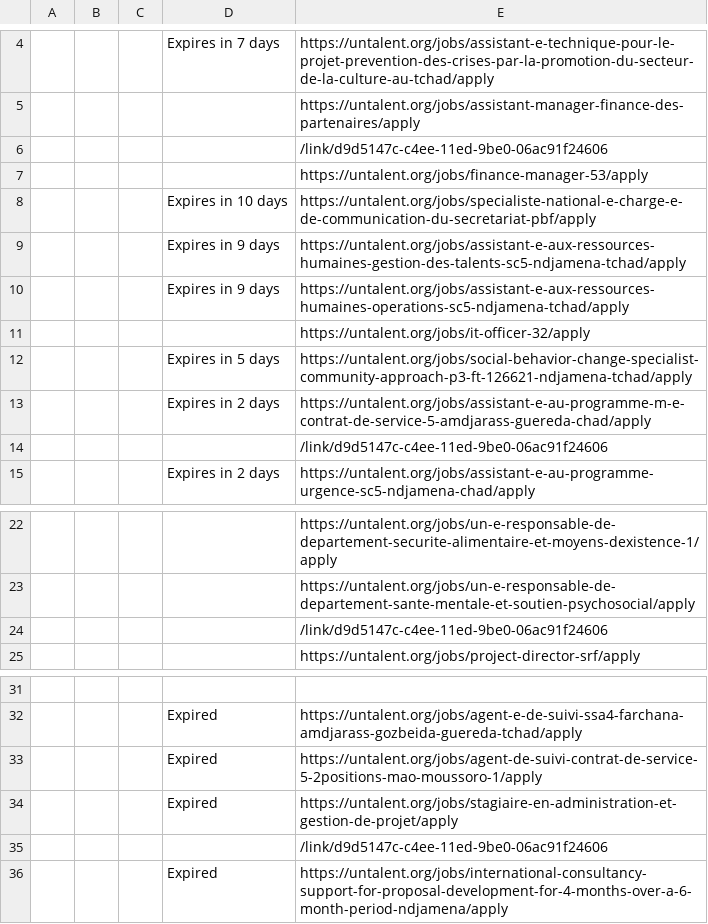
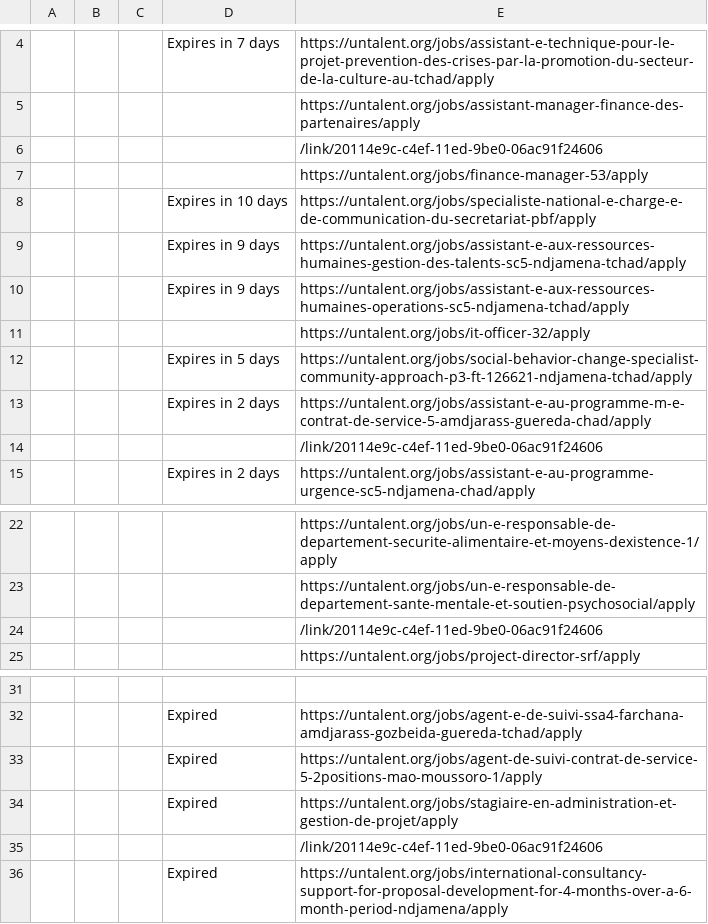
Before and after one commit to Asam237/untalent-scraping, a CSV file: jobs.csv, drawn as a sheet; only a part is shown, gaps mark what is left out; the diff names each change by its address in the sheet, - before the commit and + after, or states it on an @@ line.

```diff
--- a/jobs.csv
+++ b/jobs.csv
-E6: /link/d9d5147c-c4ee-11ed-9be0-06ac91f24606
+E6: /link/20114e9c-c4ef-11ed-9be0-06ac91f24606
-E14: /link/d9d5147c-c4ee-11ed-9be0-06ac91f24606
+E14: /link/20114e9c-c4ef-11ed-9be0-06ac91f24606
-E24: /link/d9d5147c-c4ee-11ed-9be0-06ac91f24606
+E24: /link/20114e9c-c4ef-11ed-9be0-06ac91f24606
-E35: /link/d9d5147c-c4ee-11ed-9be0-06ac91f24606
+E35: /link/20114e9c-c4ef-11ed-9be0-06ac91f24606
```
Also changed, not shown: 1 other file.
